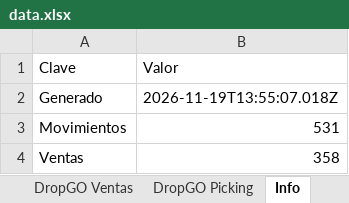
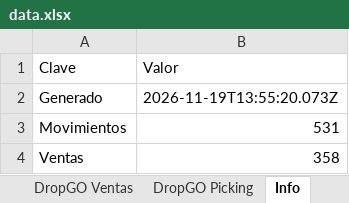
Before and after one commit to alaskanext-blip/ERPvarin, an Excel workbook: data.xlsx, sheet Info, drawn as a sheet; values as stored, in another font and other column widths than the file's, no borders; the diff names each change by its address in the sheet, - before the commit and + after, or states it on an @@ line.

```diff
--- a/data.xlsx (sheet Info)
+++ b/data.xlsx (sheet Info)
-B2 (Valor): 2026-11-19T13:55:07.018Z
+B2 (Valor): 2026-11-19T13:55:20.073Z
```
Also changed, not shown: sheet Historial, sheet Movimientos.
